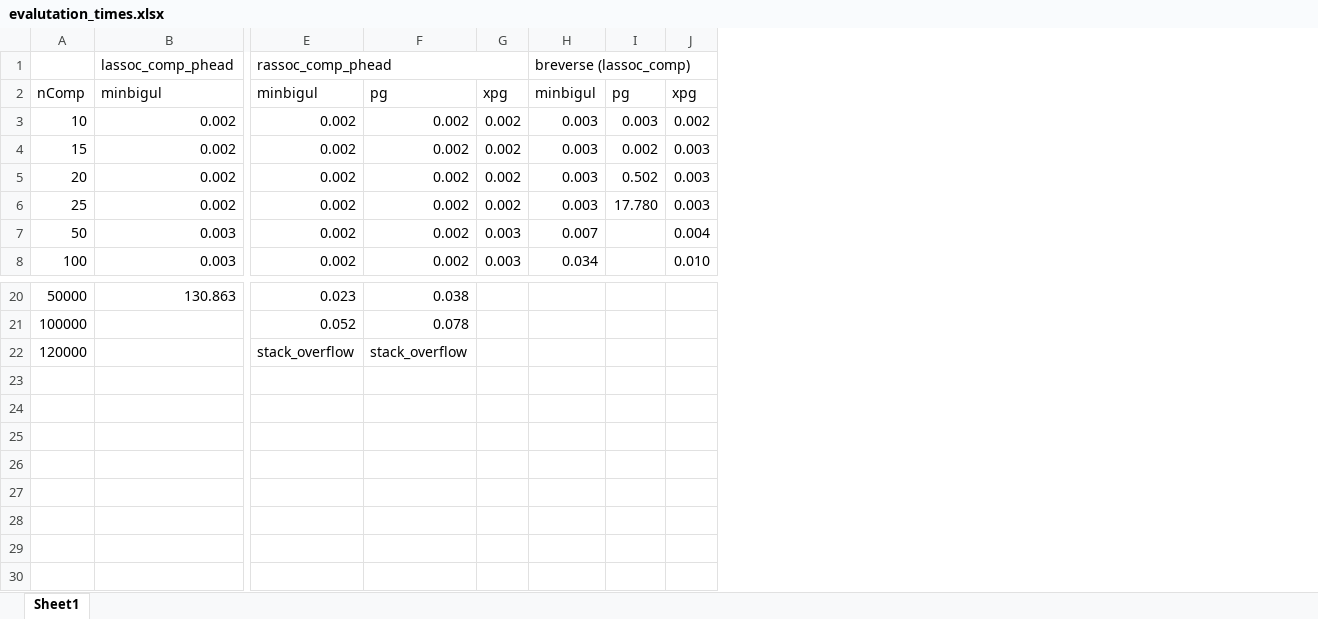
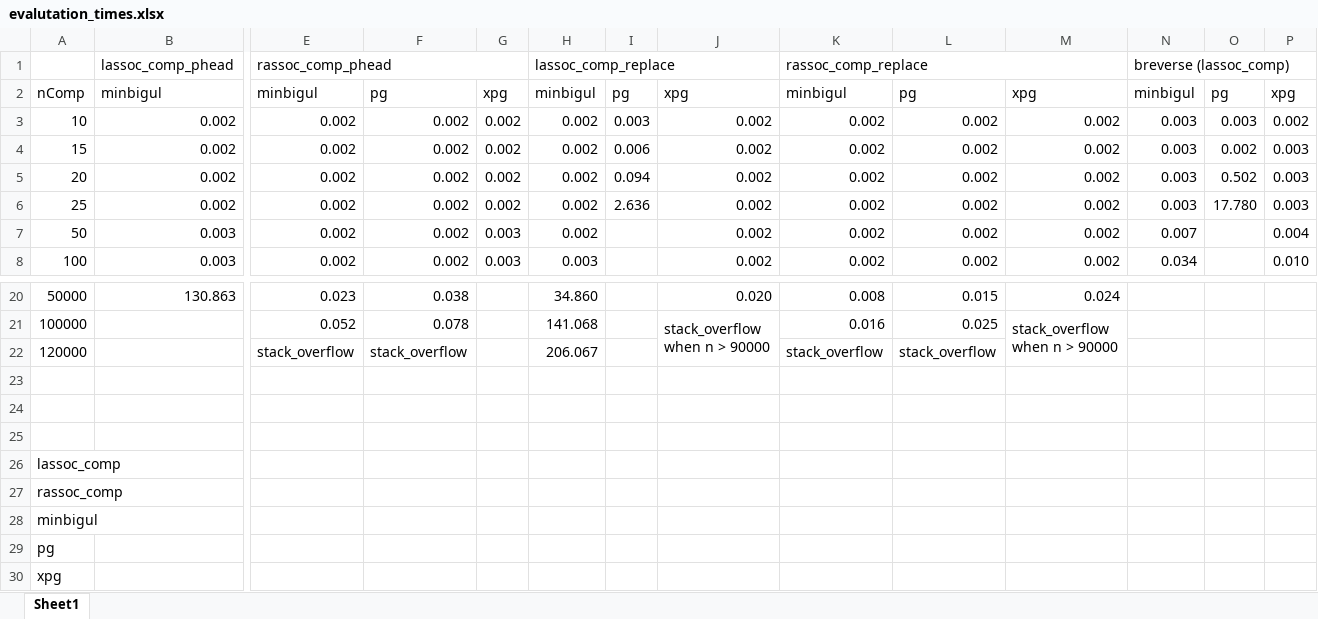
Before and after one commit to k-tsushima/pgs, an Excel workbook: result/evalutation_times.xlsx, sheet Sheet1, drawn as a sheet; only a part is shown, gaps mark what is left out; values as stored, in another font and other column widths than the file's, no cell formats; rows hold the shown columns only; ↵ is a line break in a cell; the diff names each change by its address in the sheet, - before the commit and + after, or states it on an @@ line.

Commit message:
upadte test_*.ml & evaluation results
- add tests for composition of replace(s)
- update evalutation result file

```diff
--- a/result/evalutation_times.xlsx (sheet Sheet1)
+++ b/result/evalutation_times.xlsx (sheet Sheet1)
+column H, rows 1-8: lassoc_comp_replace | minbigul | 0.002 | 0.002 | 0.002 | 0.002 | 0.002 | 0.003; rows 20-22: 34.860 | 141.068 | 206.067
+column I, rows 2-6: pg | 0.003 | 0.006 | 0.094 | 2.636
+column J, rows 2-8: xpg | 0.002 | 0.002 | 0.002 | 0.002 | 0.002 | 0.002; rows 20-21: 0.020 | stack_overflow ↵ when n > 90000
+column K, rows 1-8: rassoc_comp_replace | minbigul | 0.002 | 0.002 | 0.002 | 0.002 | 0.002 | 0.002; rows 20-22: 0.008 | 0.016 | stack_overflow
+column L, rows 2-8: pg | 0.002 | 0.002 | 0.002 | 0.002 | 0.002 | 0.002; rows 20-22: 0.015 | 0.025 | stack_overflow
+column M, rows 2-8: xpg | 0.002 | 0.002 | 0.002 | 0.002 | 0.002 | 0.002; rows 20-21: 0.024 | stack_overflow ↵ when n > 90000
+row 23: (empty)
+row 24: (empty)
+row 25: (empty)
+row 26: lassoc_comp
+row 27: rassoc_comp
+row 28: minbigul
+row 29: pg
+row 30: xpg
```
Also changed, not shown: cell formats, 8 other files.
